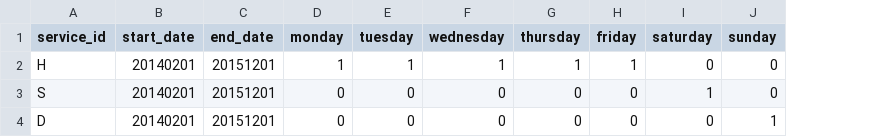
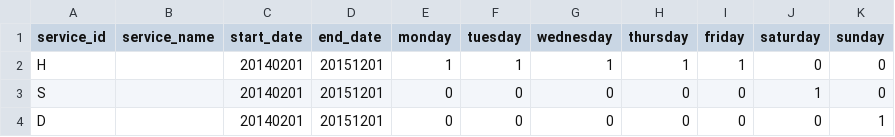
Before and after one commit to avilaton/gtfscba-data, a CSV file: csv/calendar.csv, drawn as a sheet; the diff names each change by its address in the sheet, - before the commit and + after, or states it on an @@ line.

```diff
--- a/csv/calendar.csv
+++ b/csv/calendar.csv
+column B (service_name), empty
```
Also changed, not shown: csv/agency.csv, csv/calendar_dates.csv, 13 other files.
